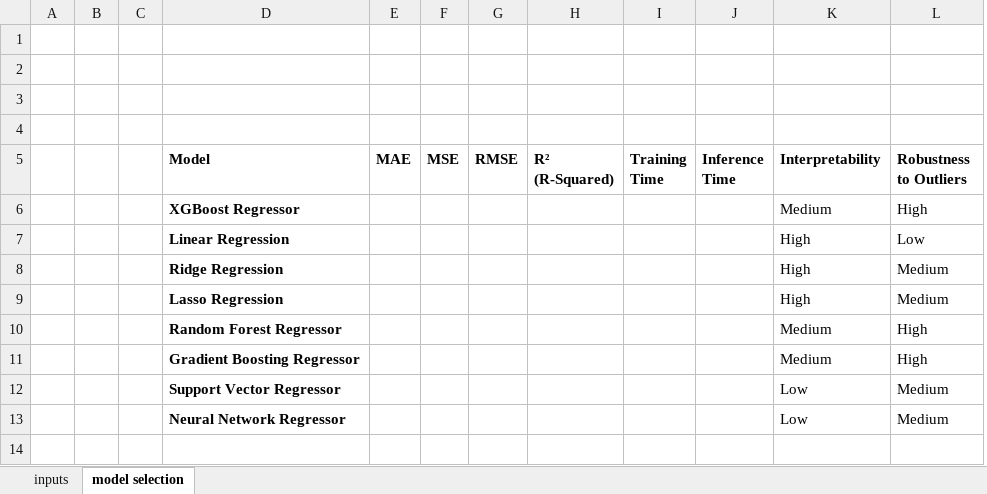
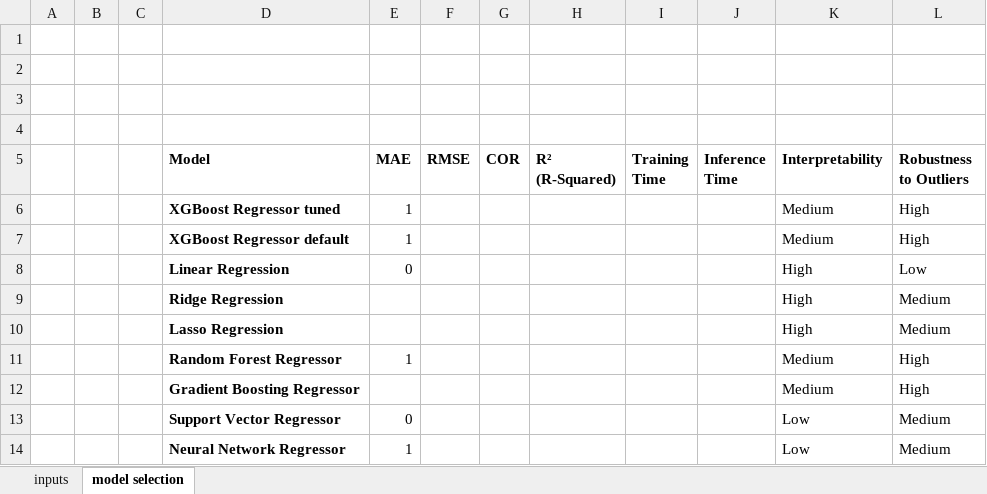
Before and after one commit to CopyChat/LW_XGBoost_Cloud, an Excel workbook: doc/LW_XGBoost_Cloud.xlsx, sheet model selection, drawn as a sheet; values as stored, in another font and other column widths than the file's, no borders; table styles not drawn; removed rows and columns are numbered as before the commit, all else as after; the diff names each change by its address in the sheet, - before the commit and + after, or states it on an @@ line.

Commit message:
add RF model trained, tested. backup GPU version XGB

```diff
--- a/doc/LW_XGBoost_Cloud.xlsx (sheet model selection)
+++ b/doc/LW_XGBoost_Cloud.xlsx (sheet model selection)
-column F (MSE), empty
+column G (COR), empty
-D6 (Model): XGBoost Regressor
+D6 (Model): XGBoost Regressor tuned
-E6 (MAE): (empty)
+E6 (MAE): 1
+row 7:  |  |  | XGBoost Regressor default | 1 |  |  |  |  |  | Medium | High
-E8 (MAE): (empty)
+E8 (MAE): 0
-E11 (MAE): (empty)
+E11 (MAE): 1
-E13 (MAE): (empty)
+E13 (MAE): 0
-E14 (MAE): (empty)
+E14 (MAE): 1
```
Also changed, not shown: 13 other files.
